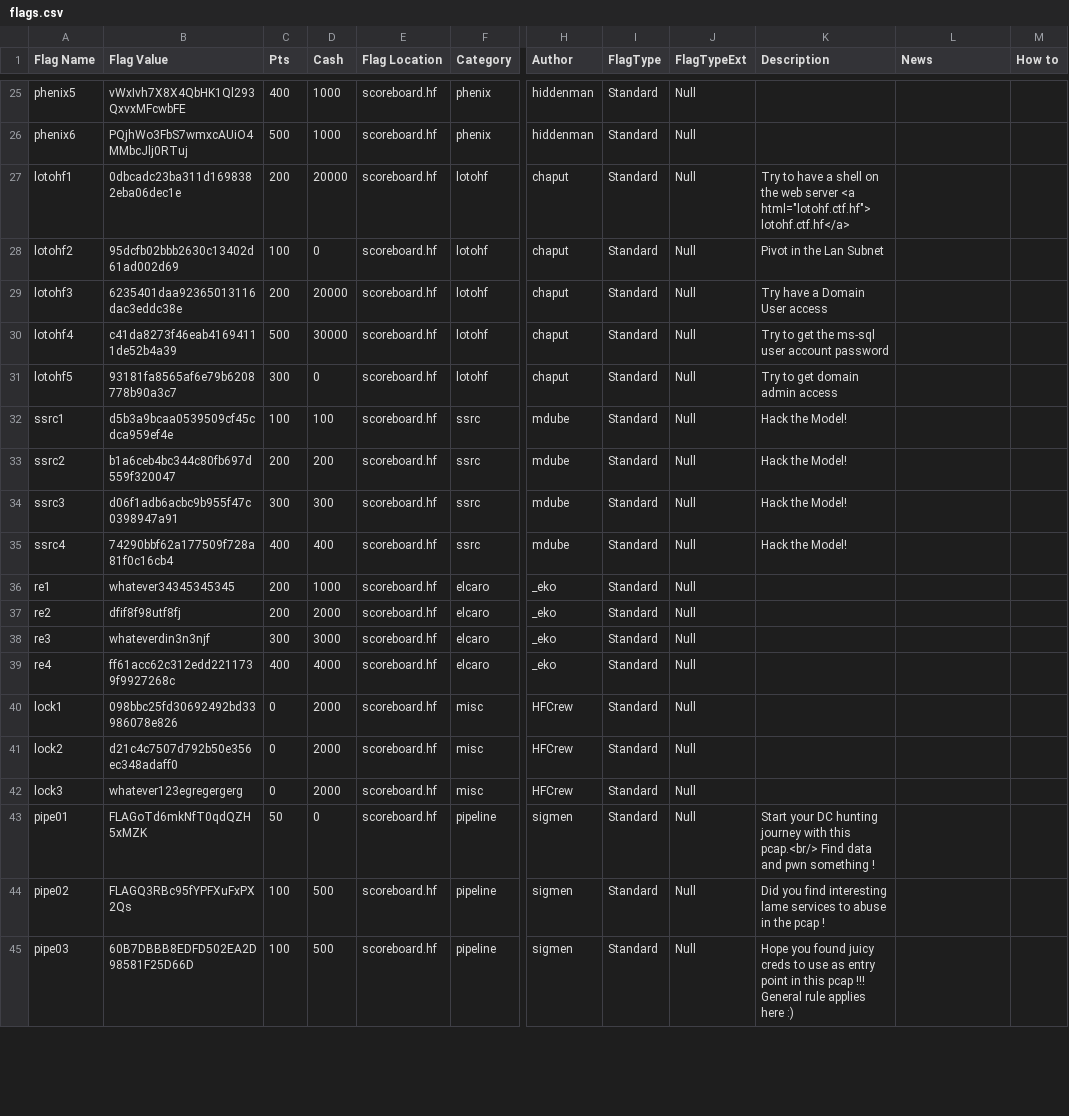
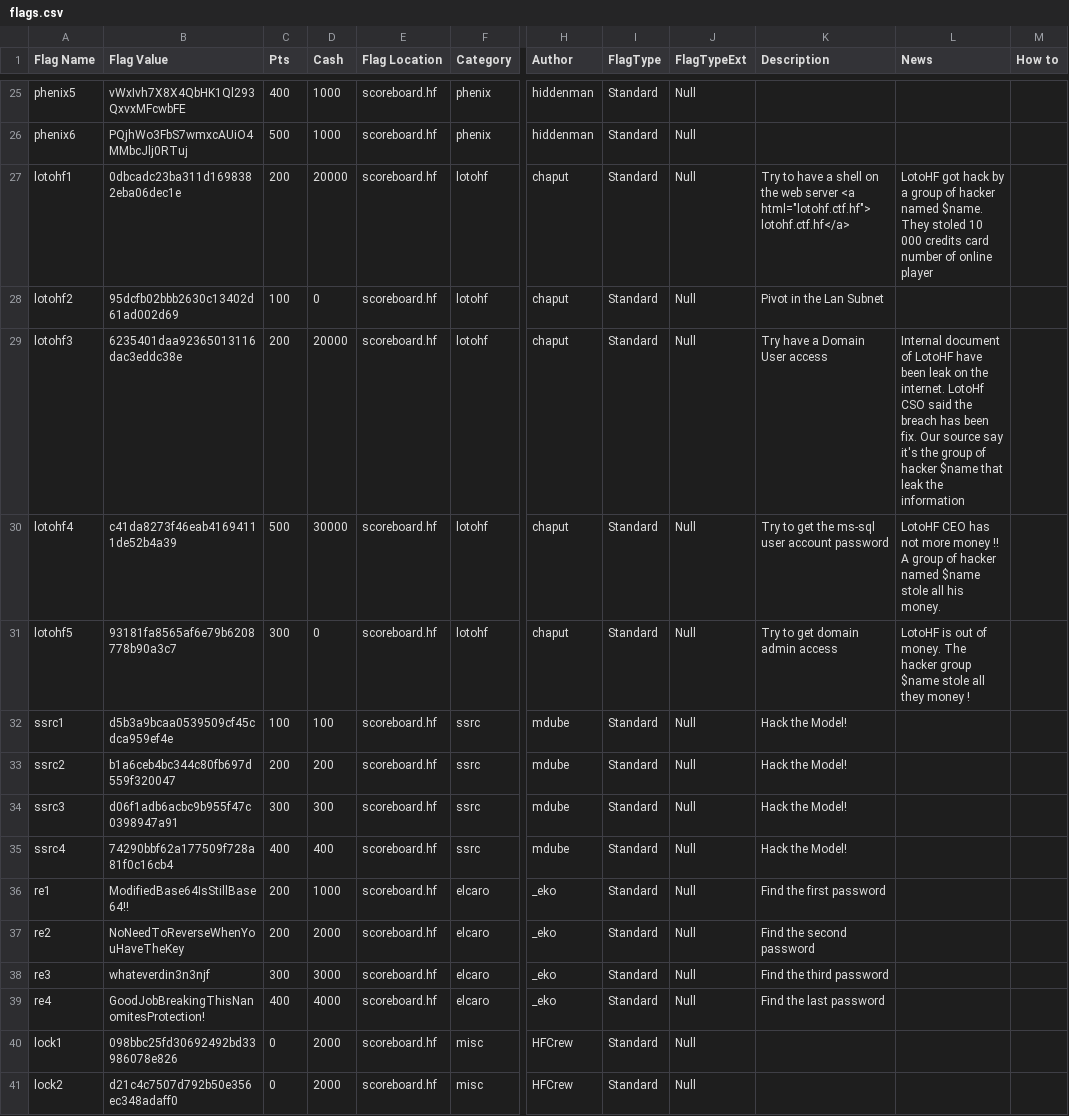
Before and after one commit to hackfestca/hfscoreboard, a CSV file: import/flags.csv, drawn as a sheet; only a part is shown, gaps mark what is left out; the shorter side is filled out with more unchanged rows; the diff covers the shown part only; the diff names each change by its address in the sheet, - before the commit and + after, or states it on an @@ line.

```diff
--- a/import/flags.csv
+++ b/import/flags.csv
-L27 (News): (empty)
+L27 (News): LotoHF got hack by a group of hacker named $name. They stoled 10 000 credits card number of online player
-L29 (News): (empty)
+L29 (News): Internal document of LotoHF have been leak on the internet. LotoHf CSO said the breach has been fix. Our source say it's the group of hacker $name that leak the information
-L30 (News): (empty)
+L30 (News): LotoHF CEO has not more money !! A group of hacker named $name stole all his money.
-L31 (News): (empty)
+L31 (News): LotoHF is out of money. The hacker group $name stole all they money !
-B36 (Flag Value): whatever34345345345
+B36 (Flag Value): ModifiedBase64IsStillBase64!!
-K36 (Description): (empty)
+K36 (Description): Find the first password
-B37 (Flag Value): dfif8f98utf8fj
+B37 (Flag Value): NoNeedToReverseWhenYouHaveTheKey
-K37 (Description): (empty)
+K37 (Description): Find the second password
-K38 (Description): (empty)
+K38 (Description): Find the third password
-B39 (Flag Value): ff61acc62c312edd2211739f9927268c
+B39 (Flag Value): GoodJobBreakingThisNanomitesProtection!
-K39 (Description): (empty)
+K39 (Description): Find the last password
```
Also changed, not shown: 19 edited cells elsewhere in this file, import/blackMarketItems.csv, 11 other files.
